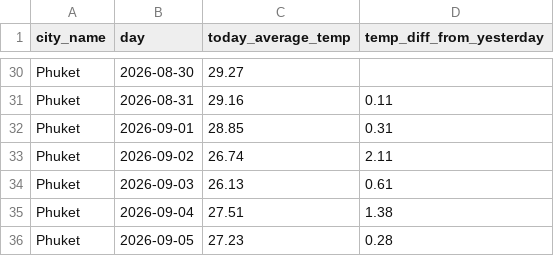
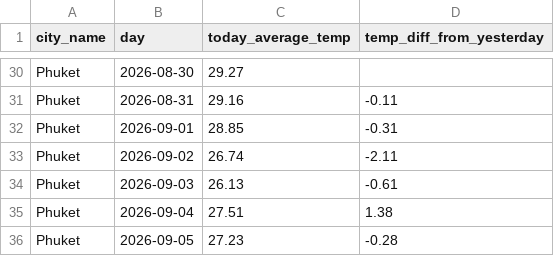
Before and after one commit to frieRynz/weather-data-pipeline, a CSV file: sql/query_results/q4_result.csv, drawn as a sheet; only a part is shown, gaps mark what is left out; the diff covers the shown part only; the diff names each change by its address in the sheet, - before the commit and + after, or states it on an @@ line.

```diff
--- a/sql/query_results/q4_result.csv
+++ b/sql/query_results/q4_result.csv
-D31 (temp_diff_from_yesterday): 0.11
+D31 (temp_diff_from_yesterday): -0.11
-D32 (temp_diff_from_yesterday): 0.31
+D32 (temp_diff_from_yesterday): -0.31
-D33 (temp_diff_from_yesterday): 2.11
+D33 (temp_diff_from_yesterday): -2.11
-D34 (temp_diff_from_yesterday): 0.61
+D34 (temp_diff_from_yesterday): -0.61
-D36 (temp_diff_from_yesterday): 0.28
+D36 (temp_diff_from_yesterday): -0.28
```
Also changed, not shown: 15 edited cells elsewhere in this file, 2 other files.
